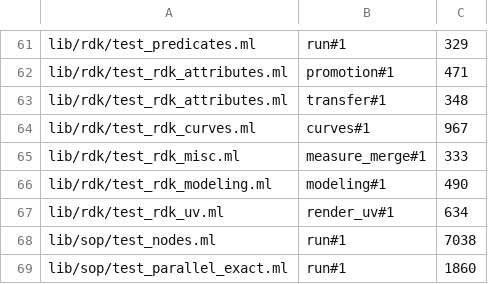
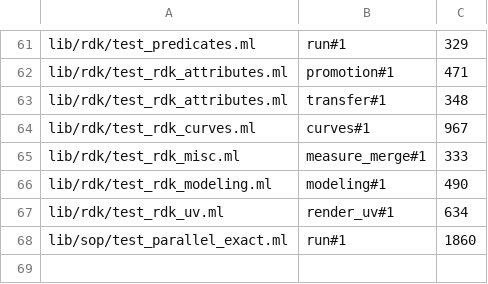
Before and after one commit to olegpustovit/rays, a TSV file: tools/codemod/function-lengths.tsv, drawn as a sheet; only a part is shown, gaps mark what is left out; the diff names each change by its address in the sheet, - before the commit and + after, or states it on an @@ line.

```diff
--- a/tools/codemod/function-lengths.tsv
+++ b/tools/codemod/function-lengths.tsv
-row 68: lib/sop/test_nodes.ml | run#1 | 7038
```
Also changed, not shown: 3 other files.
